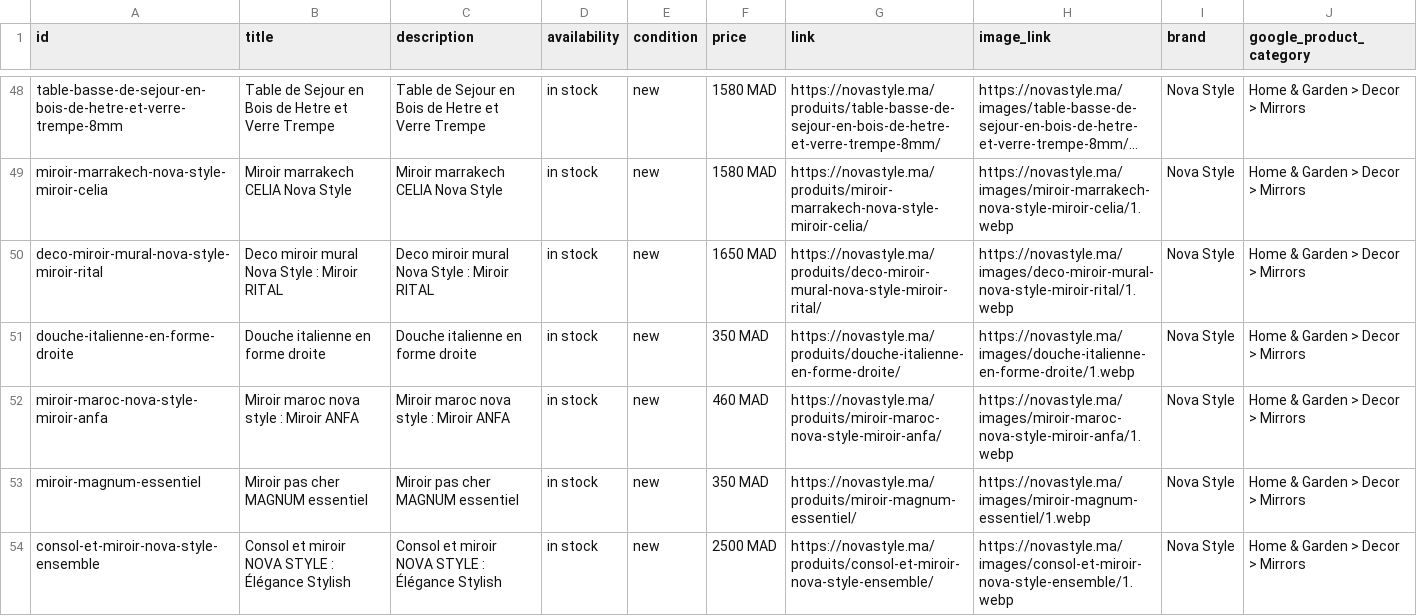
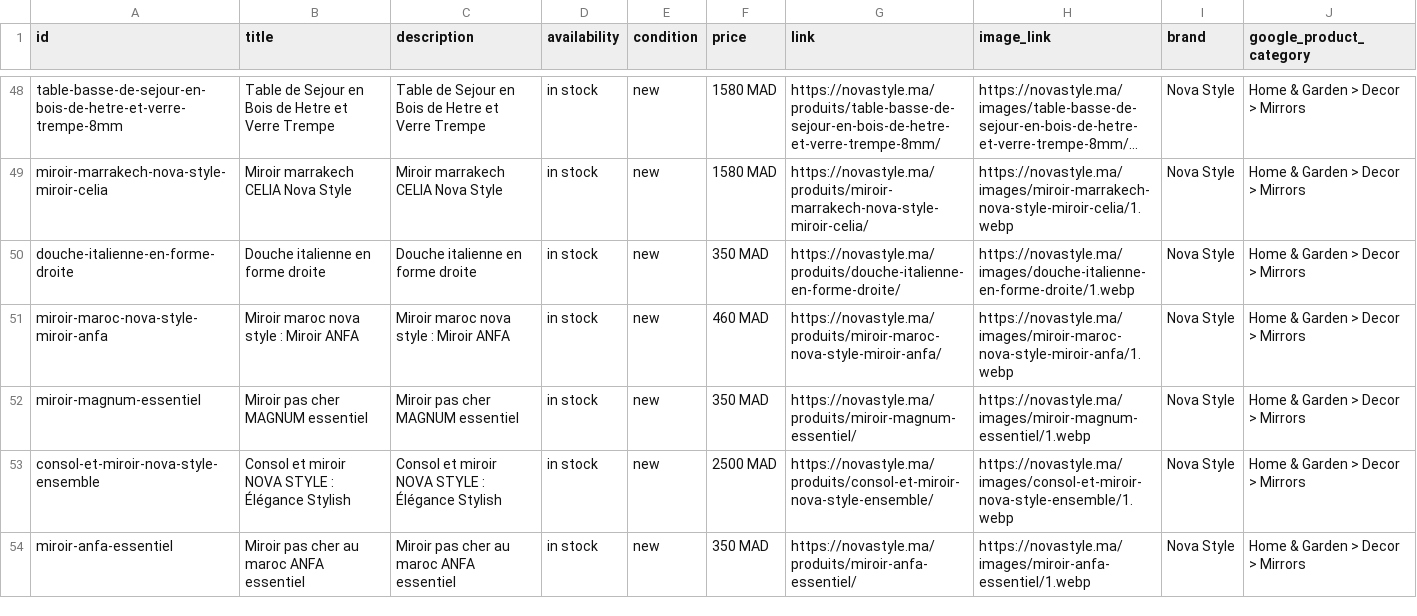
Before and after one commit to energiemogador-max/novastyle, a CSV file: meta-feed.csv, drawn as a sheet; only a part is shown, gaps mark what is left out; the shorter side is filled out with more unchanged rows; long unchanged cells end in ….

Commit message:
Update meta-feed.csv (72 products)

```diff
--- a/meta-feed.csv
+++ b/meta-feed.csv
@@ -49,3 +49,2 @@ id,title,description,availability,condition,price,link,image_link,brand,google_p
 "miroir-marrakech-nova-style-miroir-celia","Miroir marrakech CELIA Nova Style","Miroir marrakech CELIA Nova Style","in stock","new","1580 MAD","https://novastyle.ma/produits/miroir-marrakech-nova-style-miroir-celia/","https://novastyle.ma/images/miroir-marrakech-nova-style-miroir-celia/1.webp","Nova Style","Home & Garden > Decor > Mirrors"
-"deco-miroir-mural-nova-style-miroir-rital","Deco miroir mural Nova Style : Miroir RITAL","Deco miroir mural Nova Style : Miroir RITAL","in stock","new","1650 MAD","https://novastyle.ma/produits/deco-miroir-mural-nova-style-miroir-rital/","https://novastyle.ma/images/deco-miroir-mural-nova-style-miroir-rital/1.webp","Nova Style","Home & Garden > Decor > Mirrors"
 "douche-italienne-en-forme-droite","Douche italienne en forme droite","Douche italienne en forme droite","in stock","new","350 MAD","https://novastyle.ma/produits/douche-italienne-en-forme-droite/","https://novastyle.ma/images/douche-italienne-en-forme-droite/1.webp","Nova Style","Home & Garden > Decor > Mirrors"
```
